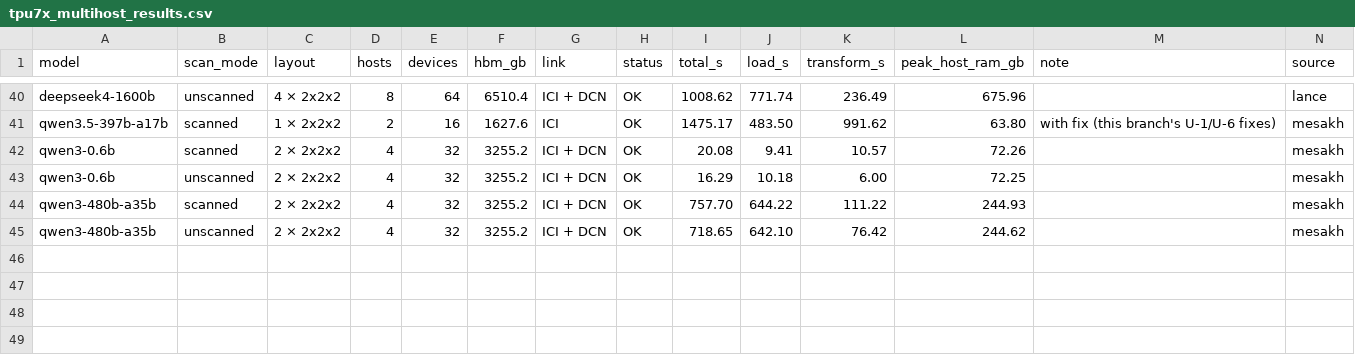
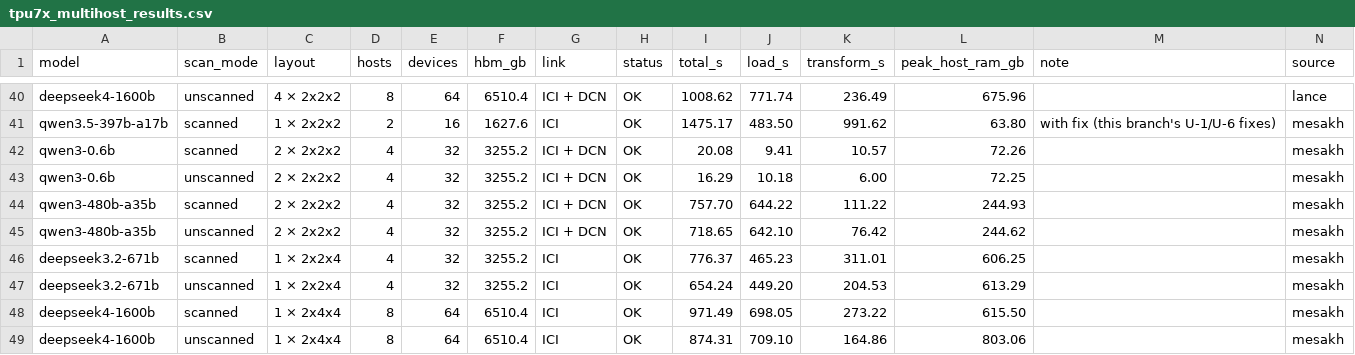
Before and after one commit to AI-Hypercomputer/maxtext, a CSV file: checkpoint_load_benchmark/reports/tpu7x_multihost_results.csv, drawn as a sheet; only a part is shown, gaps mark what is left out; the diff names each change by its address in the sheet, - before the commit and + after, or states it on an @@ line.

Commit message:
Complete tpu7x multi-host DeepSeek (1x2x2x4, 1x2x4x4) and 397B Orbax load tables

```diff
--- a/checkpoint_load_benchmark/reports/tpu7x_multihost_results.csv
+++ b/checkpoint_load_benchmark/reports/tpu7x_multihost_results.csv
+row 46: deepseek3.2-671b | scanned | 1 × 2x2x4 | 4 | 32 | 3255.2 | ICI | OK | 776.37 | 465.23 | 311.01 | 606.25 |  | mesakh
+row 47: deepseek3.2-671b | unscanned | 1 × 2x2x4 | 4 | 32 | 3255.2 | ICI | OK | 654.24 | 449.20 | 204.53 | 613.29 |  | mesakh
+row 48: deepseek4-1600b | scanned | 1 × 2x4x4 | 8 | 64 | 6510.4 | ICI | OK | 971.49 | 698.05 | 273.22 | 615.50 |  | mesakh
+row 49: deepseek4-1600b | unscanned | 1 × 2x4x4 | 8 | 64 | 6510.4 | ICI | OK | 874.31 | 709.10 | 164.86 | 803.06 |  | mesakh
```
Also changed, not shown: 5 other files.
